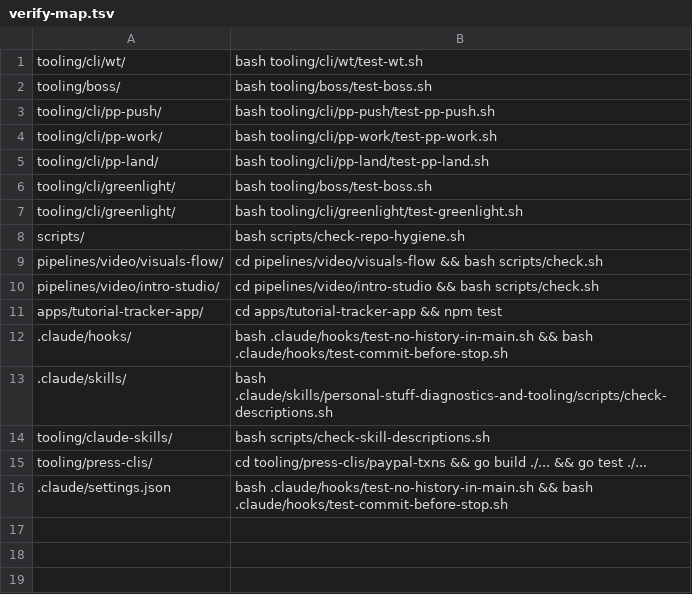
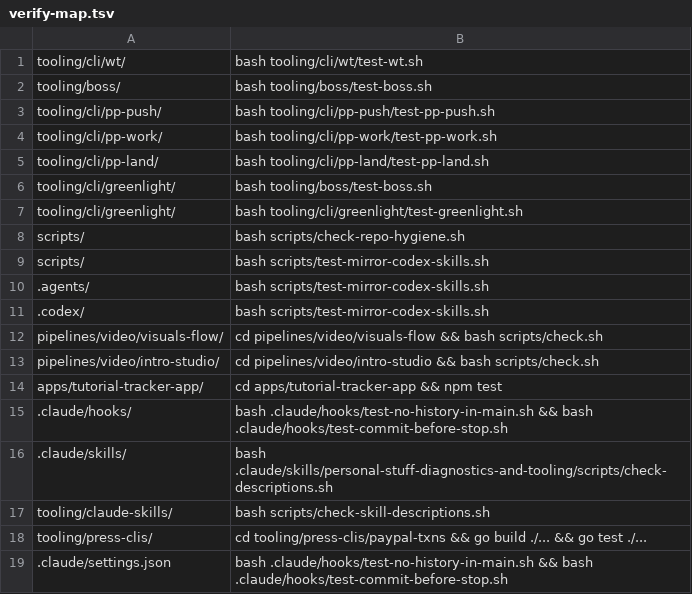
Before and after one commit to akshat-git-jpg/personal-stuff, a TSV file: tooling/cli/pp-land/verify-map.tsv, drawn as a sheet.

Commit message:
fix(codex): windows-safe skill mirror

```diff
--- a/tooling/cli/pp-land/verify-map.tsv
+++ b/tooling/cli/pp-land/verify-map.tsv
@@ -8,2 +8,5 @@ tooling/cli/greenlight/	bash tooling/cli/greenlight/test-greenlight.sh
 scripts/	bash scripts/check-repo-hygiene.sh
+scripts/	bash scripts/test-mirror-codex-skills.sh
+.agents/	bash scripts/test-mirror-codex-skills.sh
+.codex/	bash scripts/test-mirror-codex-skills.sh
 pipelines/video/visuals-flow/	cd pipelines/video/visuals-flow && bash scripts/check.sh
```
Also changed, not shown: 4 other files.
